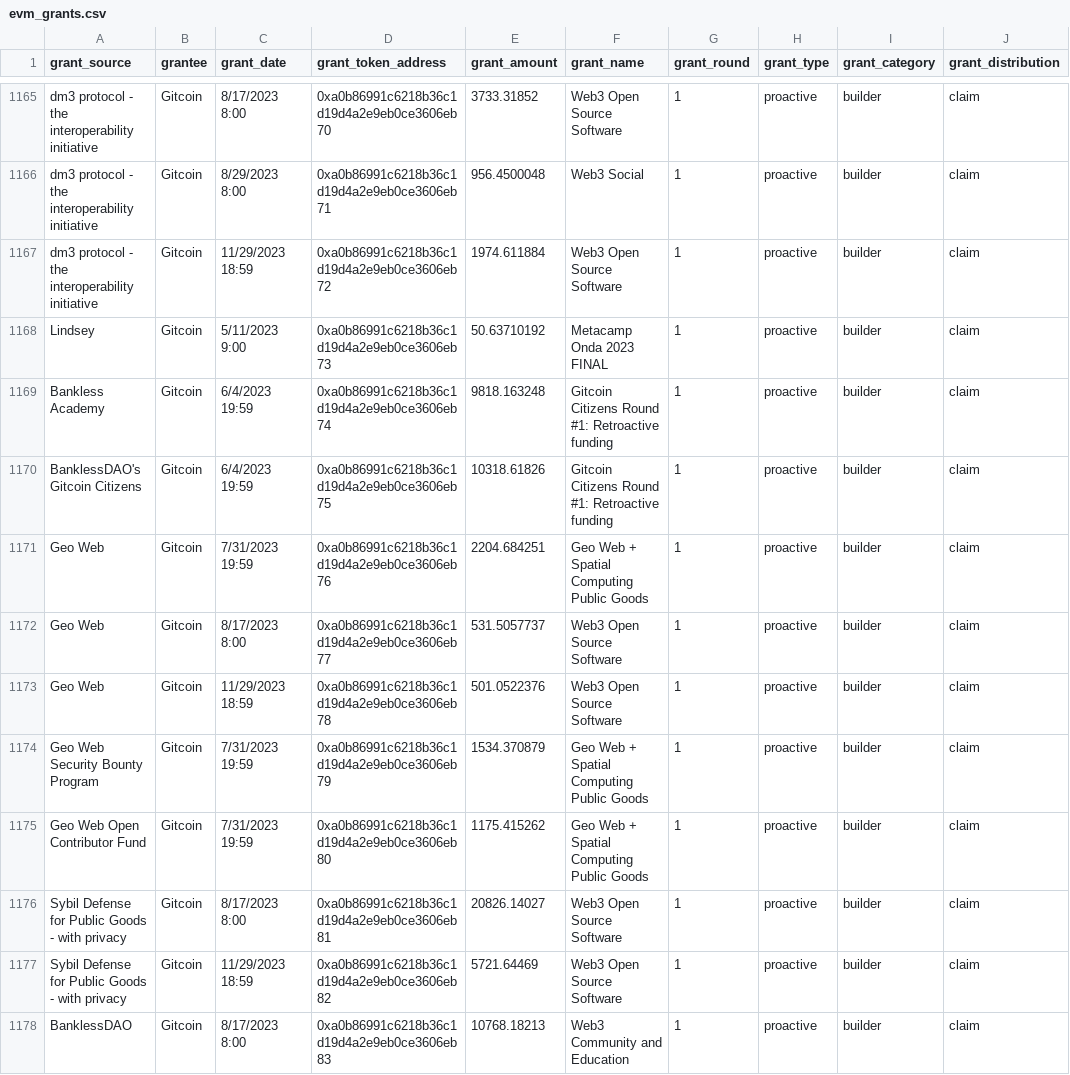
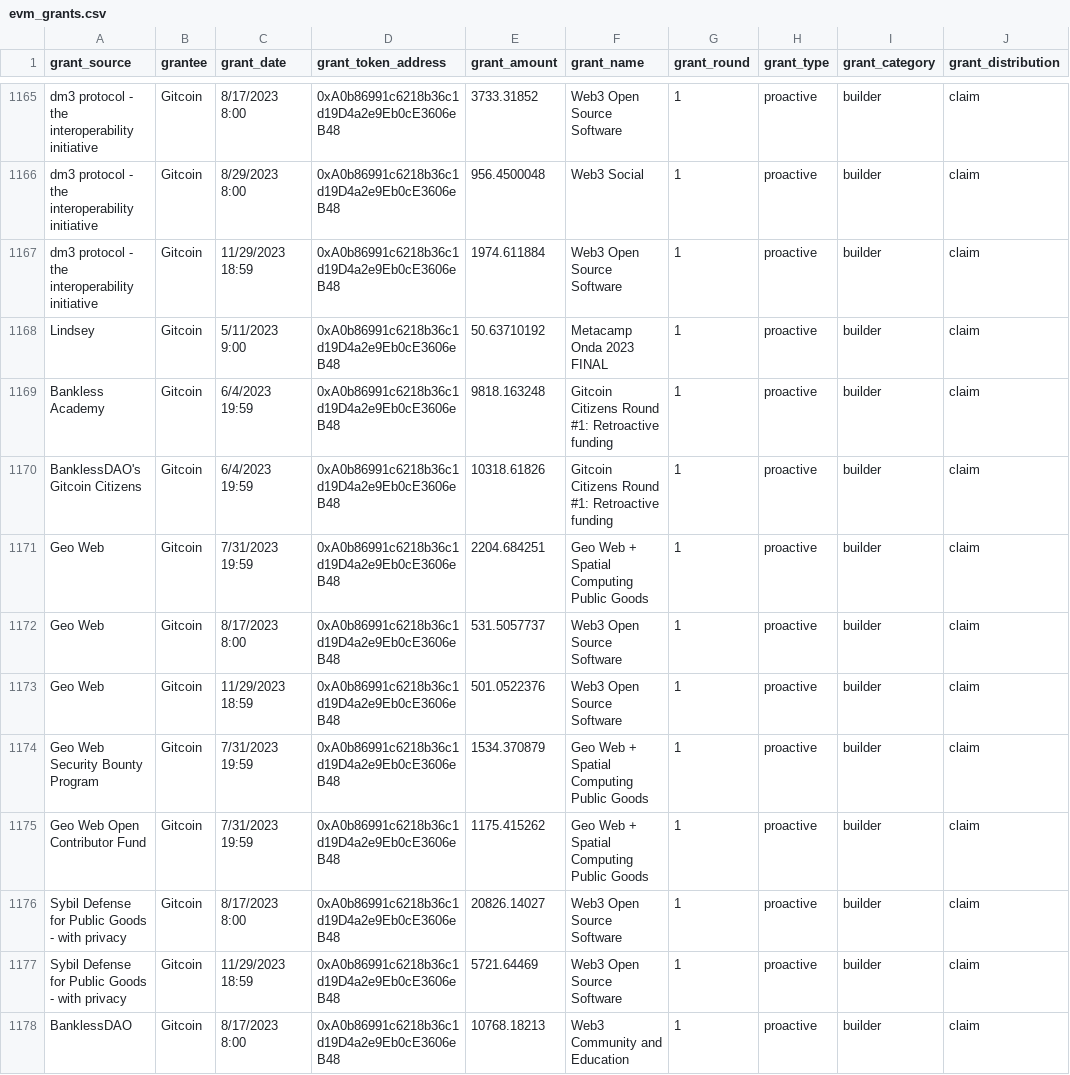
Before and after one commit to andrewhong5297/Crypto-Grants-Analysis, a CSV file: uploads/evm_grants.csv, drawn as a sheet; only a part is shown, gaps mark what is left out; the diff covers the shown part only; the diff names each change by its address in the sheet, - before the commit and + after, or states it on an @@ line.

Commit message:
fix address

```diff
--- a/uploads/evm_grants.csv
+++ b/uploads/evm_grants.csv
-D1165 (grant_token_address): 0xa0b86991c6218b36c1d19d4a2e9eb0ce3606eb70
+D1165 (grant_token_address): 0xA0b86991c6218b36c1d19D4a2e9Eb0cE3606eB48
-D1166 (grant_token_address): 0xa0b86991c6218b36c1d19d4a2e9eb0ce3606eb71
+D1166 (grant_token_address): 0xA0b86991c6218b36c1d19D4a2e9Eb0cE3606eB48
-D1167 (grant_token_address): 0xa0b86991c6218b36c1d19d4a2e9eb0ce3606eb72
+D1167 (grant_token_address): 0xA0b86991c6218b36c1d19D4a2e9Eb0cE3606eB48
-D1168 (grant_token_address): 0xa0b86991c6218b36c1d19d4a2e9eb0ce3606eb73
+D1168 (grant_token_address): 0xA0b86991c6218b36c1d19D4a2e9Eb0cE3606eB48
-D1169 (grant_token_address): 0xa0b86991c6218b36c1d19d4a2e9eb0ce3606eb74
+D1169 (grant_token_address): 0xA0b86991c6218b36c1d19D4a2e9Eb0cE3606eB48
-D1170 (grant_token_address): 0xa0b86991c6218b36c1d19d4a2e9eb0ce3606eb75
+D1170 (grant_token_address): 0xA0b86991c6218b36c1d19D4a2e9Eb0cE3606eB48
-D1171 (grant_token_address): 0xa0b86991c6218b36c1d19d4a2e9eb0ce3606eb76
+D1171 (grant_token_address): 0xA0b86991c6218b36c1d19D4a2e9Eb0cE3606eB48
-D1172 (grant_token_address): 0xa0b86991c6218b36c1d19d4a2e9eb0ce3606eb77
+D1172 (grant_token_address): 0xA0b86991c6218b36c1d19D4a2e9Eb0cE3606eB48
-D1173 (grant_token_address): 0xa0b86991c6218b36c1d19d4a2e9eb0ce3606eb78
+D1173 (grant_token_address): 0xA0b86991c6218b36c1d19D4a2e9Eb0cE3606eB48
-D1174 (grant_token_address): 0xa0b86991c6218b36c1d19d4a2e9eb0ce3606eb79
+D1174 (grant_token_address): 0xA0b86991c6218b36c1d19D4a2e9Eb0cE3606eB48
-D1175 (grant_token_address): 0xa0b86991c6218b36c1d19d4a2e9eb0ce3606eb80
+D1175 (grant_token_address): 0xA0b86991c6218b36c1d19D4a2e9Eb0cE3606eB48
-D1176 (grant_token_address): 0xa0b86991c6218b36c1d19d4a2e9eb0ce3606eb81
+D1176 (grant_token_address): 0xA0b86991c6218b36c1d19D4a2e9Eb0cE3606eB48
-D1177 (grant_token_address): 0xa0b86991c6218b36c1d19d4a2e9eb0ce3606eb82
+D1177 (grant_token_address): 0xA0b86991c6218b36c1d19D4a2e9Eb0cE3606eB48
-D1178 (grant_token_address): 0xa0b86991c6218b36c1d19d4a2e9eb0ce3606eb83
+D1178 (grant_token_address): 0xA0b86991c6218b36c1d19D4a2e9Eb0cE3606eB48
```
Also changed, not shown: 139 edited cells elsewhere in this file.
